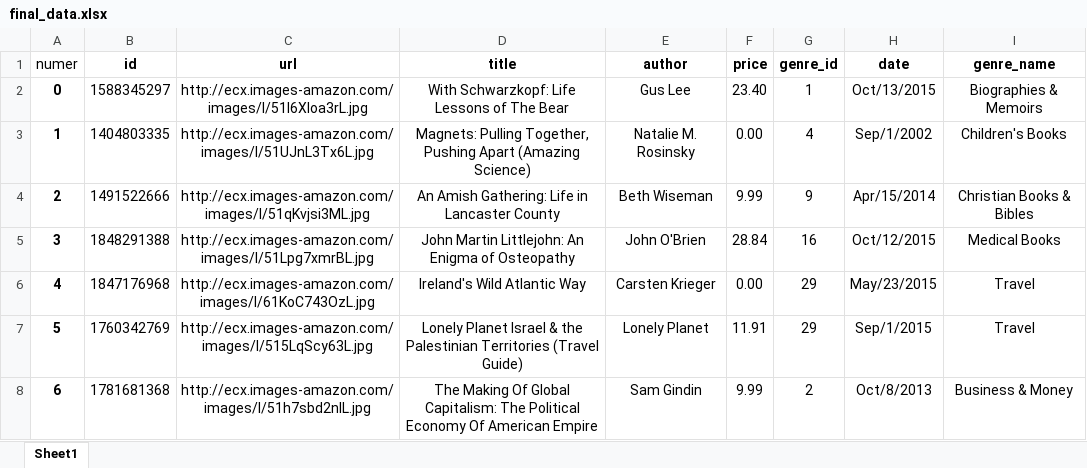
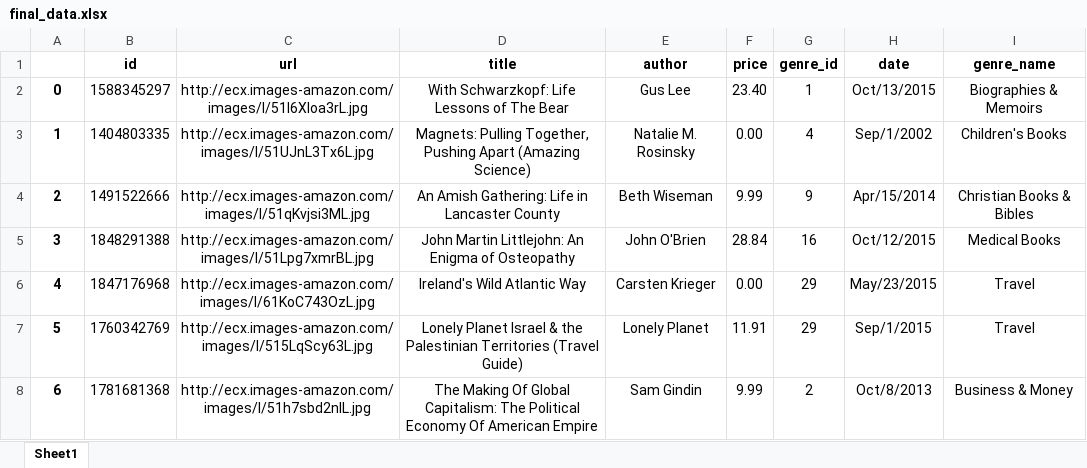
Before and after one commit to AnoirsGit/DB_PROJECT_SDU, an Excel workbook: data_parsing/final_data.xlsx, sheet Sheet1, drawn as a sheet; only a part is shown; values as stored, in another font and other column widths than the file's, no borders; the diff names each change by its address in the sheet, - before the commit and + after, or states it on an @@ line.

```diff
--- a/data_parsing/final_data.xlsx (sheet Sheet1)
+++ b/data_parsing/final_data.xlsx (sheet Sheet1)
-A1: numer
+A1: (empty)
```
Also changed, not shown: 4 other files.
